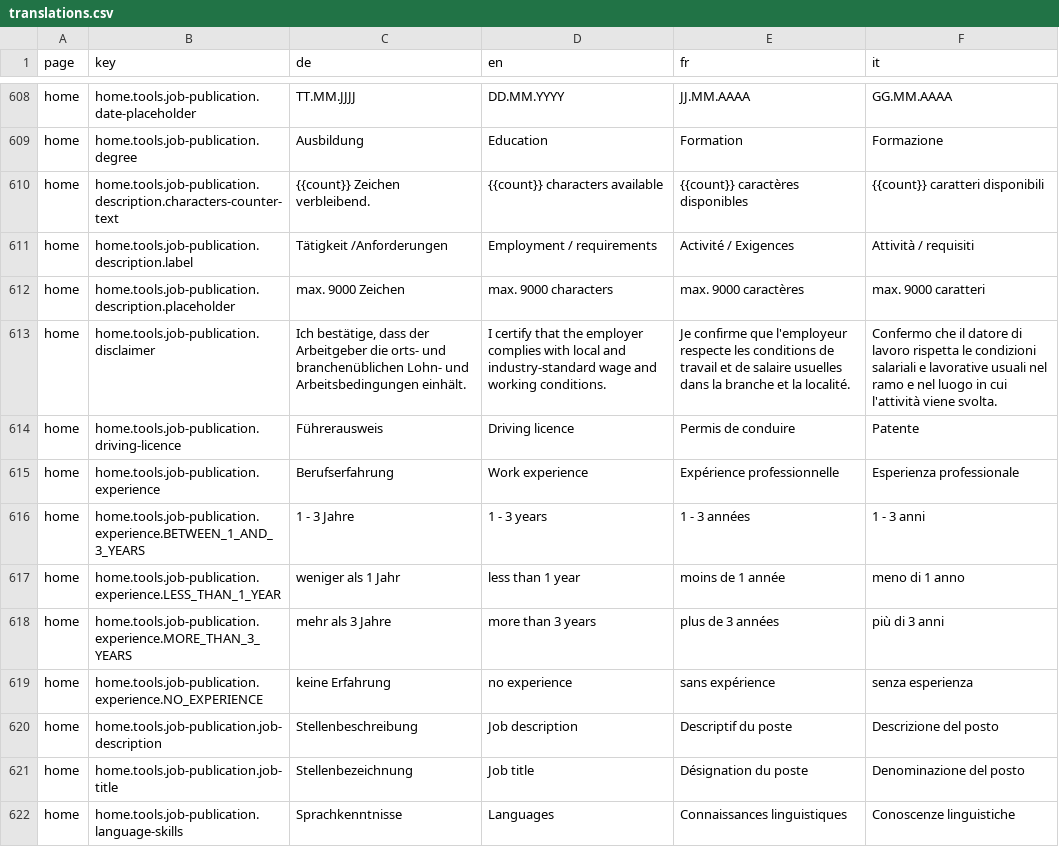
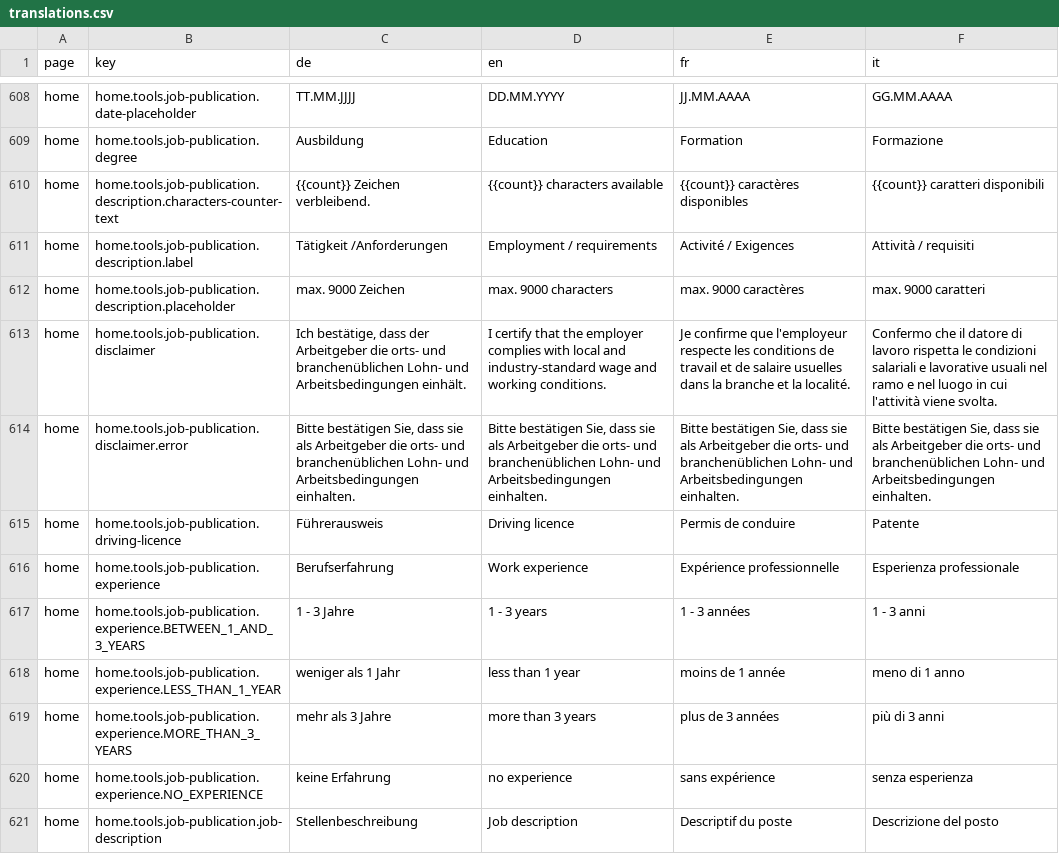
Before and after one commit to tdascoli/jobroom2, a CSV file: src/main/webapp/i18n/translations.csv, drawn as a sheet; only a part is shown, gaps mark what is left out; the shorter side is filled out with more unchanged rows.

Commit message:
JR2-687 Add error message on job publication

```diff
--- a/src/main/webapp/i18n/translations.csv
+++ b/src/main/webapp/i18n/translations.csv
@@ -613,2 +613,3 @@ home,home.tools.job-publication.description.placeholder,max. 9000 Zeichen,max. 9
 home,home.tools.job-publication.disclaimer,"Ich bestätige, dass der Arbeitgeber die orts- und branchenüblichen Lohn- und Arbeitsbedingungen einhält.",I certify that the employer complies with local and industry-standard wage and working conditions.,Je confirme que l'employeur respecte les conditions de travail et de salaire usuelles dans la branche et la localité.,Confermo che il datore di lavoro rispetta le condizioni salariali e lavorative usuali nel ramo e nel luogo in cui l'attività viene svolta.
+home,home.tools.job-publication.disclaimer.error,"Bitte bestätigen Sie, dass sie als Arbeitgeber die orts- und branchenüblichen Lohn- und Arbeitsbedingungen einhalten.","Bitte bestätigen Sie, dass sie als Arbeitgeber die orts- und branchenüblichen Lohn- und Arbeitsbedingungen einhalten.","Bitte bestätigen Sie, dass sie als Arbeitgeber die orts- und branchenüblichen Lohn- und Arbeitsbedingungen einhalten.","Bitte bestätigen Sie, dass sie als Arbeitgeber die orts- und branchenüblichen Lohn- und Arbeitsbedingungen einhalten."
 home,home.tools.job-publication.driving-licence,Führerausweis,Driving licence,Permis de conduire,Patente
```
Also changed, not shown: 13 other files.
